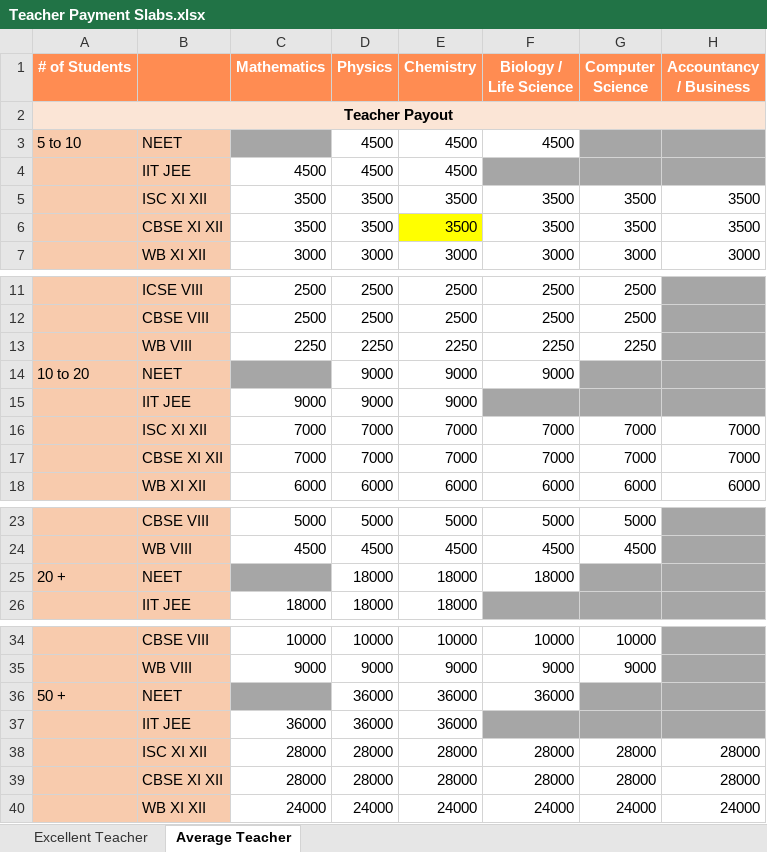
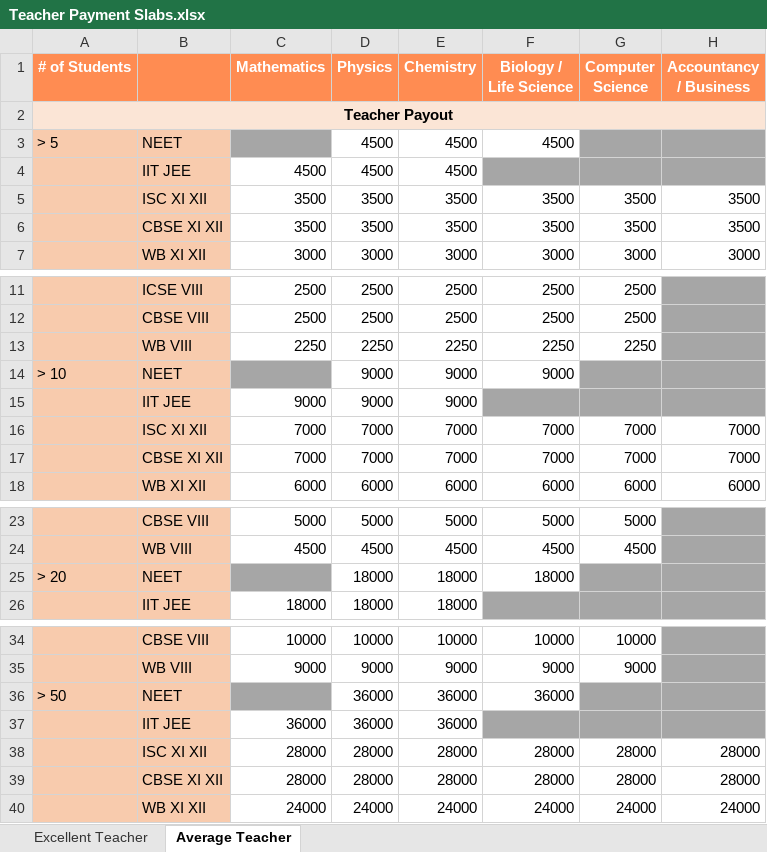
Before and after one commit to anodiamadm/Docs, an Excel workbook: Offline/TeacherRecruitment/Teacher Payment Slabs.xlsx, sheet Average Teacher, drawn as a sheet; only a part is shown, gaps mark what is left out; values as stored, in another font and other column widths than the file's, no borders; the diff names each change by its address in the sheet, - before the commit and + after, or states it on an @@ line.

```diff
--- a/Offline/TeacherRecruitment/Teacher Payment Slabs.xlsx (sheet Average Teacher)
+++ b/Offline/TeacherRecruitment/Teacher Payment Slabs.xlsx (sheet Average Teacher)
-A3 (# of Students): 5 to 10
+A3 (# of Students): > 5
-E6 fill: #FFFF00
+E6 fill: none
-A14 (# of Students): 10 to 20
+A14 (# of Students): > 10
-A25 (# of Students): 20 +
+A25 (# of Students): > 20
-A36 (# of Students): 50 +
+A36 (# of Students): > 50
```
Also changed, not shown: sheet Excellent Teacher.
